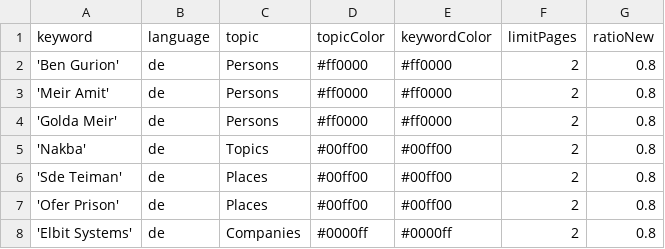
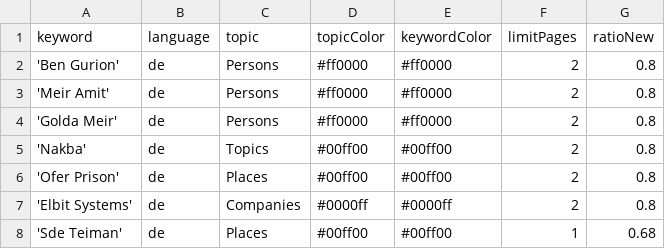
Before and after one commit to claba-news/nakbaIsComing, a CSV file: keywords.csv, drawn as a sheet.

Commit message:
Commit from GitHub Actions (harvest:0.0)

```diff
--- a/keywords.csv
+++ b/keywords.csv
@@ -5,4 +5,4 @@ keyword,language,topic,topicColor,keywordColor,limitPages,ratioNew
 'Nakba',de,Topics,#00ff00,#00ff00,2,0.8
-'Sde Teiman',de,Places,#00ff00,#00ff00,2,0.8
 'Ofer Prison',de,Places,#00ff00,#00ff00,2,0.8
 'Elbit Systems',de,Companies,#0000ff,#0000ff,2,0.8
+'Sde Teiman',de,Places,#00ff00,#00ff00,1,0.68
```
